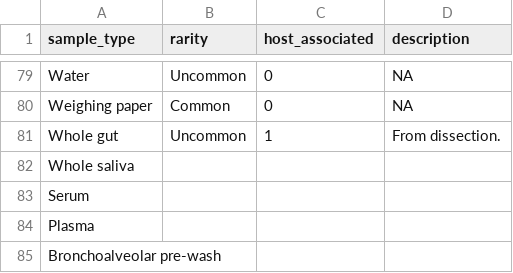
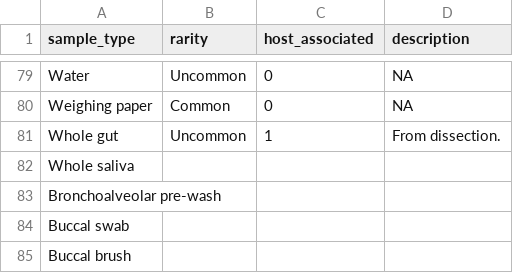
Before and after one commit to PennChopMicrobiomeProgram/SampleRegistry, a TSV file: sample_registry/data/standard_sample_types.tsv, drawn as a sheet; only a part is shown, gaps mark what is left out; removed rows and columns are numbered as before the commit, all else as after; the diff names each change by its address in the sheet, - before the commit and + after, or states it on an @@ line.

Commit message:
Update standard_sample_types.tsv

```diff
--- a/sample_registry/data/standard_sample_types.tsv
+++ b/sample_registry/data/standard_sample_types.tsv
-row 83: Serum
-row 84: Plasma
+row 84: Buccal swab
+row 85: Buccal brush
```
